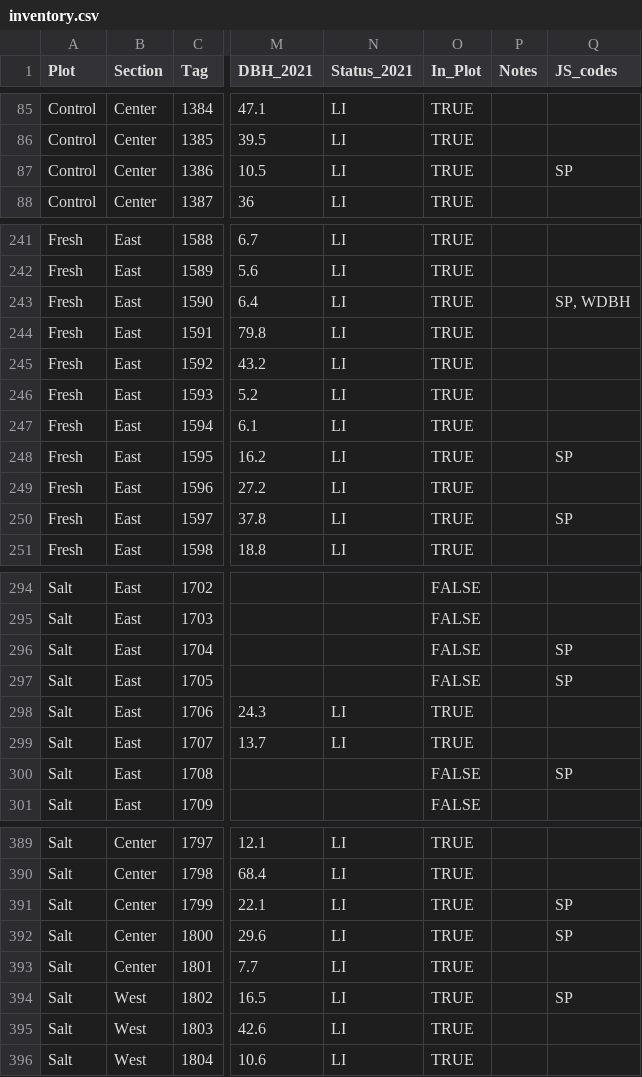
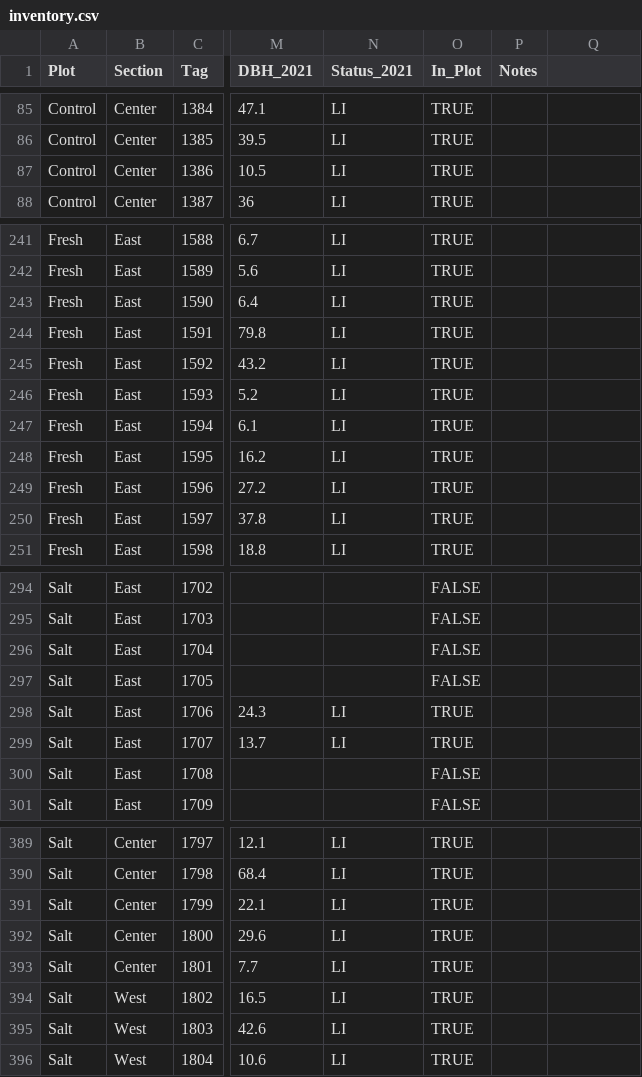
Before and after one commit to COMPASS-DOE/TEMPESTdash, a CSV file: Data/tree_inventory/inventory.csv, drawn as a sheet; only a part is shown, gaps mark what is left out; the diff covers the shown part only; the diff names each change by its address in the sheet, - before the commit and + after, or states it on an @@ line.

```diff
--- a/Data/tree_inventory/inventory.csv
+++ b/Data/tree_inventory/inventory.csv
-Q1: JS_codes
+Q1: (empty)
-Q87: SP
+Q87: (empty)
-Q243: SP, WDBH
+Q243: (empty)
-Q248: SP
+Q248: (empty)
-Q250: SP
+Q250: (empty)
-Q296:Q297: SP
+Q296:Q297: (empty)
-Q300: SP
+Q300: (empty)
-Q391:Q392: SP
+Q391:Q392: (empty)
-Q394: SP
+Q394: (empty)
```
Also changed, not shown: 43 edited cells elsewhere in this file.
